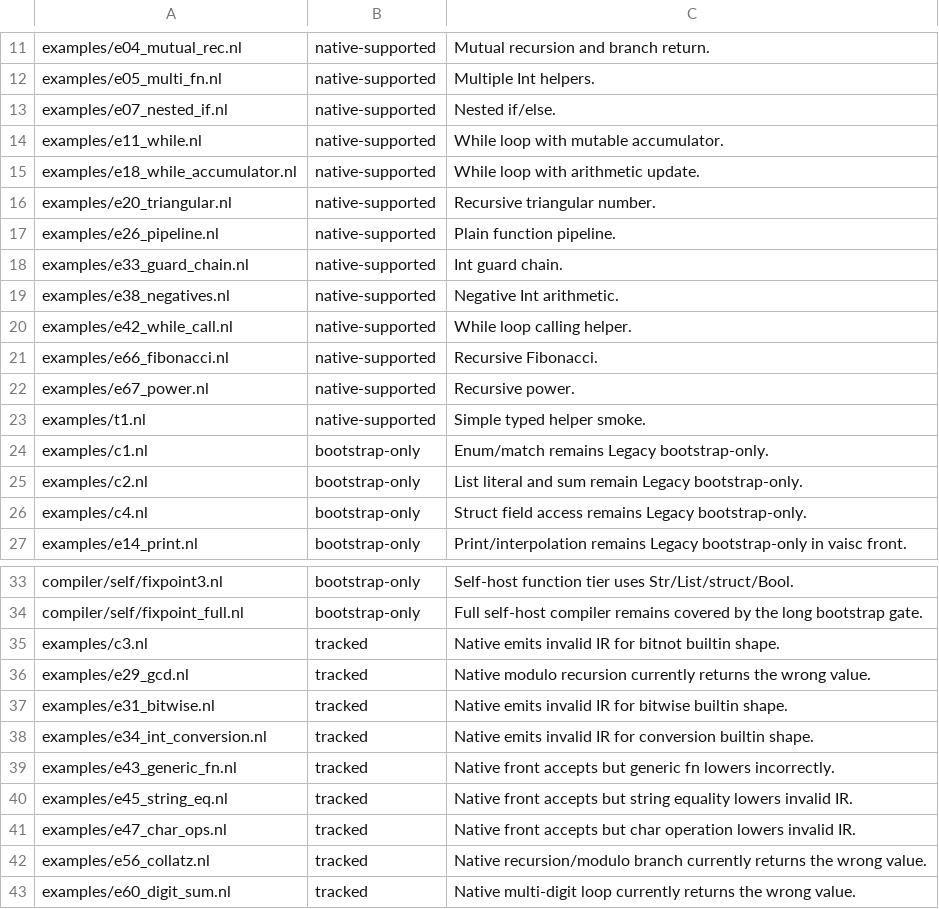
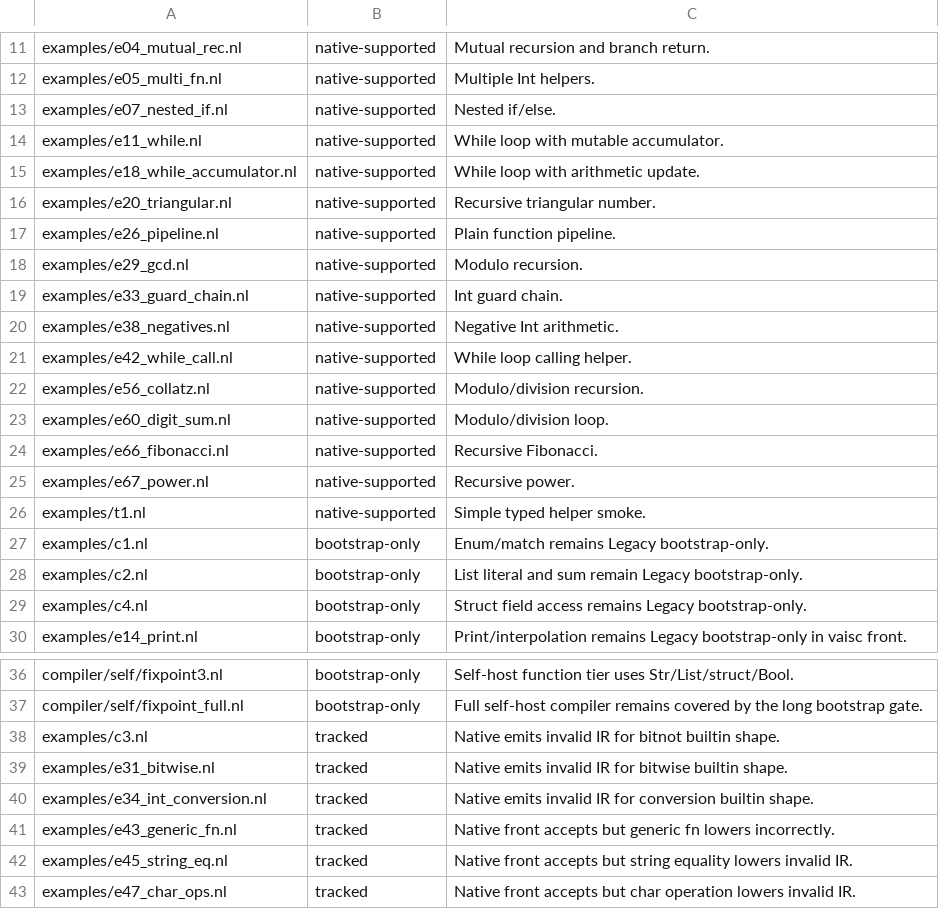
Before and after one commit to vaislang/vais, a TSV file: tools/vaisc-parity.tsv, drawn as a sheet; only a part is shown, gaps mark what is left out.

Commit message:
Promote modulo parity examples

```diff
--- a/tools/vaisc-parity.tsv
+++ b/tools/vaisc-parity.tsv
@@ -17,2 +17,3 @@ examples/e20_triangular.nl	native-supported	Recursive triangular number.
 examples/e26_pipeline.nl	native-supported	Plain function pipeline.
+examples/e29_gcd.nl	native-supported	Modulo recursion.
 examples/e33_guard_chain.nl	native-supported	Int guard chain.
@@ -20,2 +21,4 @@ examples/e38_negatives.nl	native-supported	Negative Int arithmetic.
 examples/e42_while_call.nl	native-supported	While loop calling helper.
+examples/e56_collatz.nl	native-supported	Modulo/division recursion.
+examples/e60_digit_sum.nl	native-supported	Modulo/division loop.
 examples/e66_fibonacci.nl	native-supported	Recursive Fibonacci.
@@ -35,3 +38,2 @@ compiler/self/fixpoint_full.nl	bootstrap-only	Full self-host compiler remains co
 examples/c3.nl	tracked	Native emits invalid IR for bitnot builtin shape.
-examples/e29_gcd.nl	tracked	Native modulo recursion currently returns the wrong value.
 examples/e31_bitwise.nl	tracked	Native emits invalid IR for bitwise builtin shape.
@@ -41,3 +43 @@ examples/e45_string_eq.nl	tracked	Native front accepts but string equality lower
 examples/e47_char_ops.nl	tracked	Native front accepts but char operation lowers invalid IR.
-examples/e56_collatz.nl	tracked	Native recursion/modulo branch currently returns the wrong value.
-examples/e60_digit_sum.nl	tracked	Native multi-digit loop currently returns the wrong value.
```
Also changed, not shown: 5 other files.
